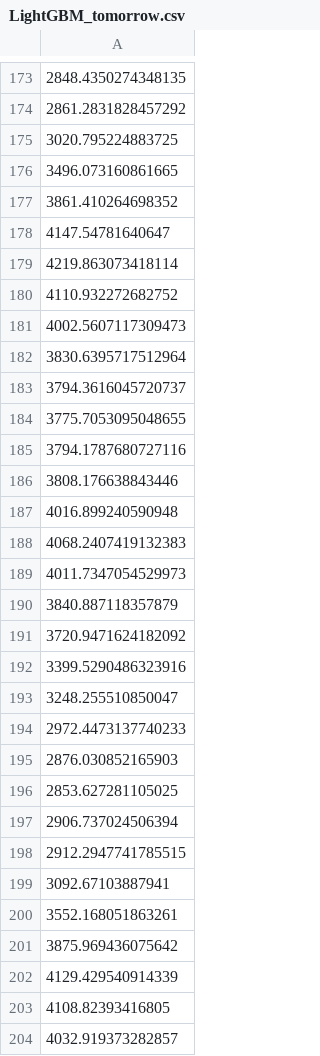
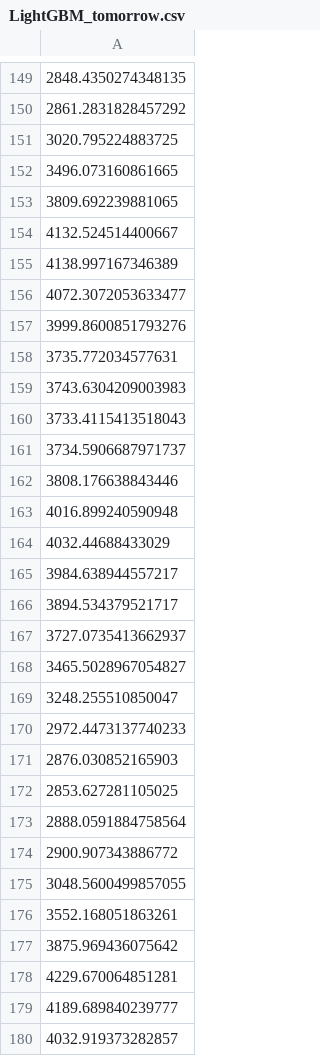
Before and after one commit to J1921604/Power-Demand-Forecast, a CSV file: AI/tomorrow/LightGBM/LightGBM_tomorrow.csv, drawn as a sheet; only a part is shown, gaps mark what is left out; addresses are those after the commit; the diff covers the shown part only; the diff names each change by its address in the sheet, - before the commit and + after, or states it on an @@ line.

```diff
--- a/AI/tomorrow/LightGBM/LightGBM_tomorrow.csv
+++ b/AI/tomorrow/LightGBM/LightGBM_tomorrow.csv
-A153: 3861.410264698352
+A153: 3809.692239881065
-A154: 4147.54781640647
+A154: 4132.524514400667
-A155: 4219.863073418114
+A155: 4138.997167346389
-A156: 4110.932272682752
+A156: 4072.3072053633477
-A157: 4002.5607117309473
+A157: 3999.8600851793276
-A158: 3830.6395717512964
+A158: 3735.772034577631
-A159: 3794.3616045720737
+A159: 3743.6304209003983
-A160: 3775.7053095048655
+A160: 3733.4115413518043
-A161: 3794.1787680727116
+A161: 3734.5906687971737
-A164: 4068.2407419132383
+A164: 4032.44688433029
-A165: 4011.7347054529973
+A165: 3984.638944557217
-A166: 3840.887118357879
+A166: 3894.534379521717
-A167: 3720.9471624182092
+A167: 3727.0735413662937
-A168: 3399.5290486323916
+A168: 3465.5028967054827
-A173: 2906.737024506394
+A173: 2888.0591884758564
-A174: 2912.2947741785515
+A174: 2900.907343886772
-A175: 3092.67103887941
+A175: 3048.5600499857055
-A178: 4129.429540914339
+A178: 4229.670064851281
-A179: 4108.82393416805
+A179: 4189.689840239777
```
Also changed, not shown: 27 added rows, 27 removed rows and 108 edited cells elsewhere in this file, AI/tomorrow/Keras/Keras_tomorrow.csv, AI/tomorrow/Pycaret/Pycaret_tomorrow.csv, 8 other files.
